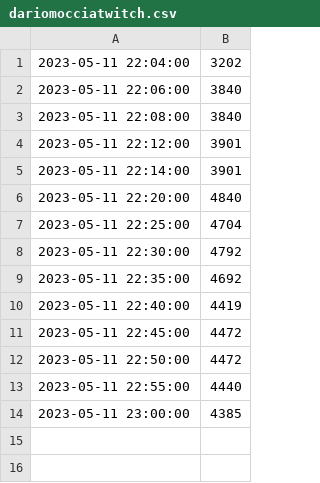
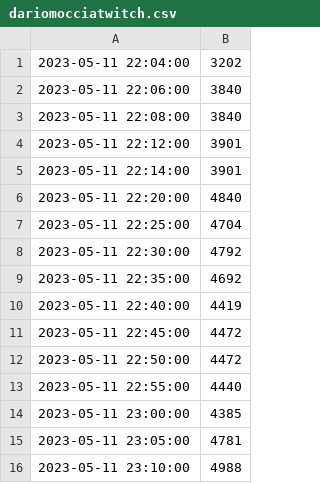
Before and after one commit to nixkitax/gorillax, a CSV file: csv/dariomocciatwitch.csv, drawn as a sheet; the diff names each change by its address in the sheet, - before the commit and + after, or states it on an @@ line.

Commit message:
Update dariomocciatwitch.csv

```diff
--- a/csv/dariomocciatwitch.csv
+++ b/csv/dariomocciatwitch.csv
+row 15: 2023-05-11 23:05:00 | 4781
+row 16: 2023-05-11 23:10:00 | 4988
```
